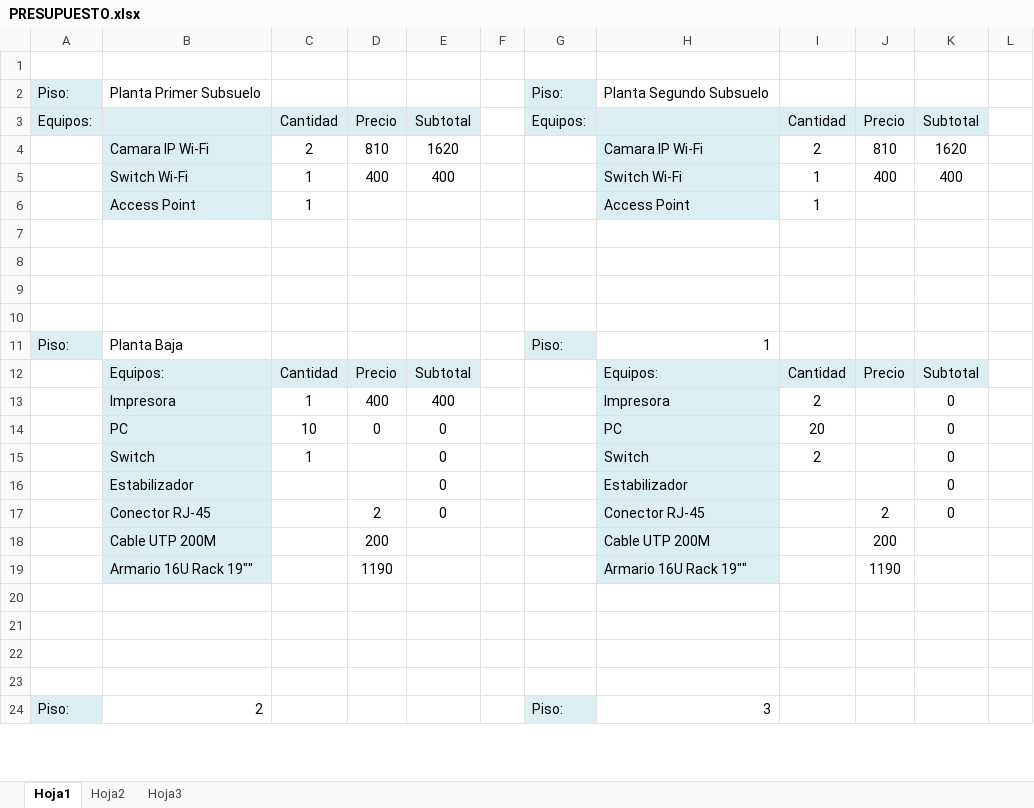
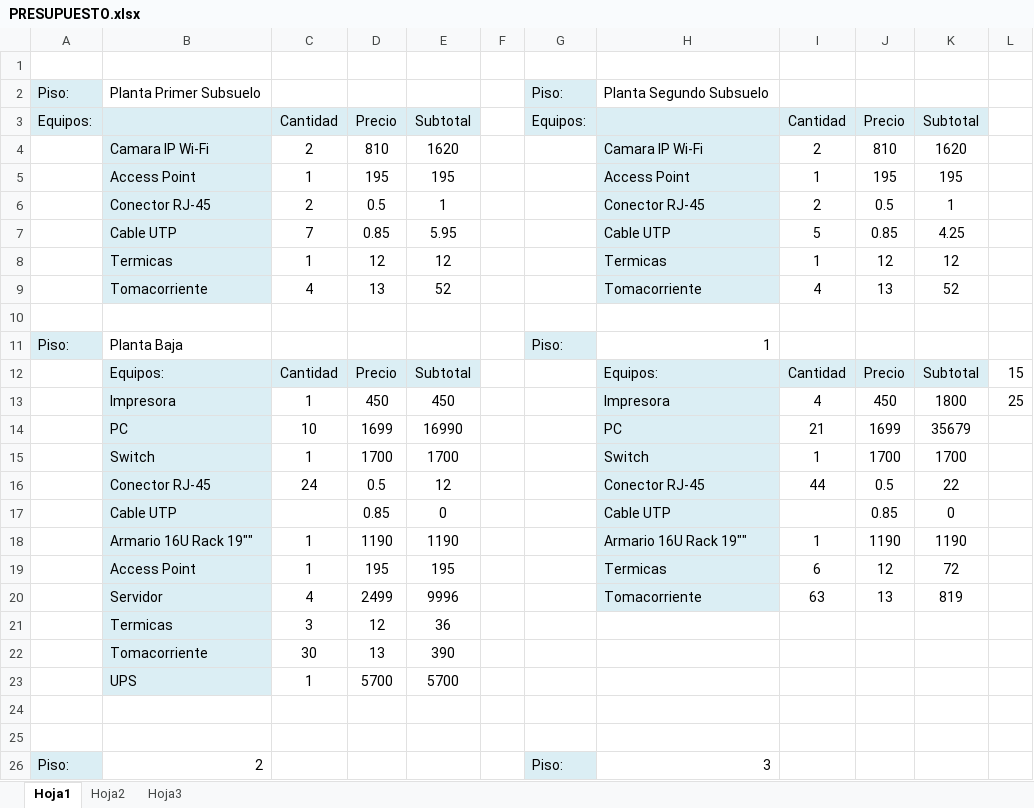
Before and after one commit to xipone/adm-recursos-2012, an Excel workbook: PRESUPUESTO Y EJEMPLO/PRESUPUESTO.xlsx, sheet Hoja1, drawn as a sheet; only a part is shown; values as stored, in another font and other column widths than the file's, no borders; removed rows and columns are numbered as before the commit, all else as after; the diff covers the shown part only; the diff names each change by its address in the sheet, - before the commit and + after, or states it on an @@ line.

```diff
--- a/PRESUPUESTO Y EJEMPLO/PRESUPUESTO.xlsx (sheet Hoja1)
+++ b/PRESUPUESTO Y EJEMPLO/PRESUPUESTO.xlsx (sheet Hoja1)
-row 5:  | Switch Wi-Fi | 1 | 400 | 400 |  |  | Switch Wi-Fi | 1 | 400 | 400
-D5: (empty)
+D5: 195
-E5: (empty)
+E5: 195
-J5: (empty)
+J5: 195
-K5: (empty)
+K5: 195
-row 6: (empty)
+row 6:  | Conector RJ-45 | 2 | 0.5 | 1 |  |  | Conector RJ-45 | 2 | 0.5 | 1
-B6:B8 fill: none
+B6:B8 fill: #DBEEF4
-H6:H8 fill: none
+H6:H8 fill: #DBEEF4
-row 7: (empty)
+row 7:  | Cable UTP | 7 | 0.85 | 5.95 |  |  | Cable UTP | 5 | 0.85 | 4.25
-row 8: (empty)
+row 8:  | Termicas | 1 | 12 | 12 |  |  | Termicas | 1 | 12 | 12
+row 9:  | Tomacorriente | 4 | 13 | 52 |  |  | Tomacorriente | 4 | 13 | 52
-L12: (empty)
+L12: 15
-row 13:  | Impresora | 1 | 400 | 400 |  |  | Impresora | 2 |  | 0
-row 14:  | PC | 10 | 0 | 0 |  |  | PC | 20 |  | 0
-row 15:  | Switch | 1 |  | 0 |  |  | Switch | 2 |  | 0
-row 16:  | Estabilizador |  |  | 0 |  |  | Estabilizador |  |  | 0
-row 17:  | Conector RJ-45 |  | 2 | 0 |  |  | Conector RJ-45 |  | 2 | 0
-row 18:  | Cable UTP 200M |  | 200 |  |  |  | Cable UTP 200M |  | 200
-row 19:  | Armario 16U Rack 19"" |  | 1190 |  |  |  | Armario 16U Rack 19"" |  | 1190
-row 13: (empty)
+row 13:  | Impresora | 1 | 450 | 450 |  |  | Impresora | 4 | 450 | 1800 | 25
-B13:B14 fill: none
+B13:B14 fill: #DBEEF4
-H13:H14 fill: none
+H13:H14 fill: #DBEEF4
-row 14: (empty)
+row 14:  | PC | 10 | 1699 | 16990 |  |  | PC | 21 | 1699 | 35679
+row 15:  | Switch | 1 | 1700 | 1700 |  |  | Switch | 1 | 1700 | 1700
+row 16:  | Conector RJ-45 | 24 | 0.5 | 12 |  |  | Conector RJ-45 | 44 | 0.5 | 22
+row 17:  | Cable UTP |  | 0.85 | 0 |  |  | Cable UTP |  | 0.85 | 0
+row 18:  | Armario 16U Rack 19"" | 1 | 1190 | 1190 |  |  | Armario 16U Rack 19"" | 1 | 1190 | 1190
+row 19:  | Access Point | 1 | 195 | 195 |  |  | Termicas | 6 | 12 | 72
+row 20:  | Servidor | 4 | 2499 | 9996 |  |  | Tomacorriente | 63 | 13 | 819
+row 21:  | Termicas | 3 | 12 | 36
+row 22:  | Tomacorriente | 30 | 13 | 390
+row 23:  | UPS | 1 | 5700 | 5700
```
Also changed, not shown: 23 added rows, 23 removed rows, 42 edited cells and cell formats elsewhere in this sheet, sheet Hoja2, consumo.xlsx, 1 other file.
